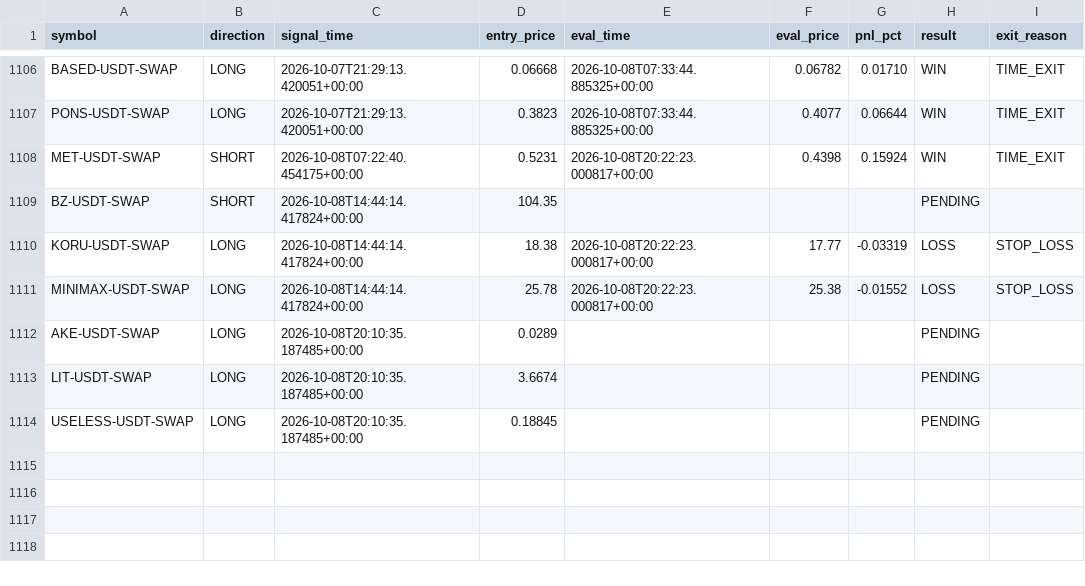
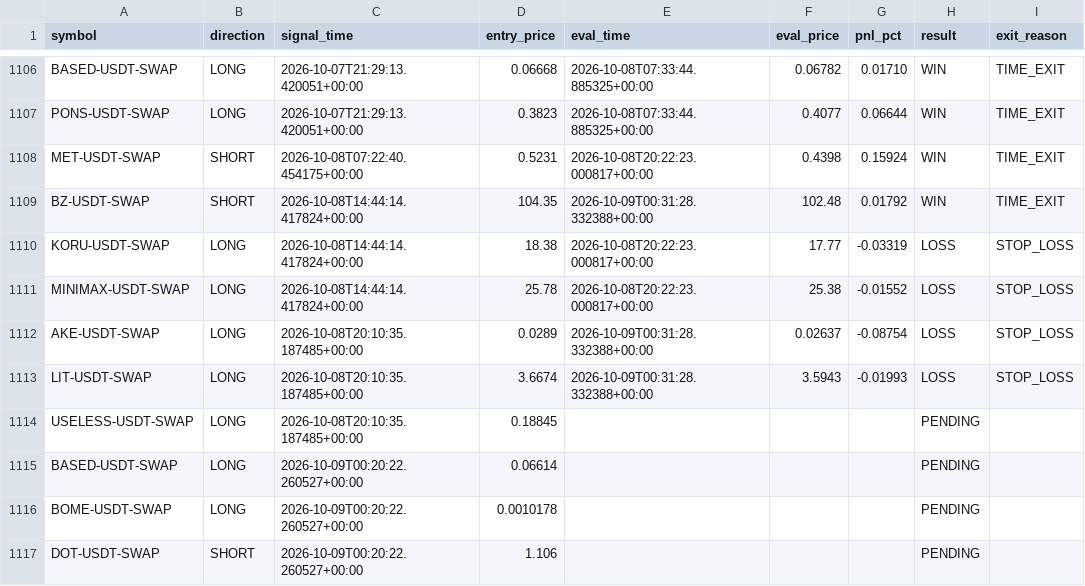
Before and after one commit to ksemehmet5-afk/altcoin-monitor-, a CSV file: monitor_state/signals_log.csv, drawn as a sheet; only a part is shown, gaps mark what is left out.

```diff
--- a/monitor_state/signals_log.csv
+++ b/monitor_state/signals_log.csv
@@ -1108,7 +1108,10 @@ PONS-USDT-SWAP,LONG,2026-10-07T21:29:13.420051+00:00,0.3823,2026-10-08T07:33:44.
 MET-USDT-SWAP,SHORT,2026-10-08T07:22:40.454175+00:00,0.5231,2026-10-08T20:22:23.000817+00:00,0.4398,0.15924,WIN,TIME_EXIT
-BZ-USDT-SWAP,SHORT,2026-10-08T14:44:14.417824+00:00,104.35,,,,PENDING,
+BZ-USDT-SWAP,SHORT,2026-10-08T14:44:14.417824+00:00,104.35,2026-10-09T00:31:28.332388+00:00,102.48,0.01792,WIN,TIME_EXIT
 KORU-USDT-SWAP,LONG,2026-10-08T14:44:14.417824+00:00,18.38,2026-10-08T20:22:23.000817+00:00,17.77,-0.03319,LOSS,STOP_LOSS
 MINIMAX-USDT-SWAP,LONG,2026-10-08T14:44:14.417824+00:00,25.78,2026-10-08T20:22:23.000817+00:00,25.38,-0.01552,LOSS,STOP_LOSS
-AKE-USDT-SWAP,LONG,2026-10-08T20:10:35.187485+00:00,0.0289,,,,PENDING,
-LIT-USDT-SWAP,LONG,2026-10-08T20:10:35.187485+00:00,3.6674,,,,PENDING,
+AKE-USDT-SWAP,LONG,2026-10-08T20:10:35.187485+00:00,0.0289,2026-10-09T00:31:28.332388+00:00,0.02637,-0.08754,LOSS,STOP_LOSS
+LIT-USDT-SWAP,LONG,2026-10-08T20:10:35.187485+00:00,3.6674,2026-10-09T00:31:28.332388+00:00,3.5943,-0.01993,LOSS,STOP_LOSS
 USELESS-USDT-SWAP,LONG,2026-10-08T20:10:35.187485+00:00,0.18845,,,,PENDING,
+BASED-USDT-SWAP,LONG,2026-10-09T00:20:22.260527+00:00,0.06614,,,,PENDING,
+BOME-USDT-SWAP,LONG,2026-10-09T00:20:22.260527+00:00,0.0010178,,,,PENDING,
+DOT-USDT-SWAP,SHORT,2026-10-09T00:20:22.260527+00:00,1.106,,,,PENDING,
```
Also changed, not shown: 3 other files.
